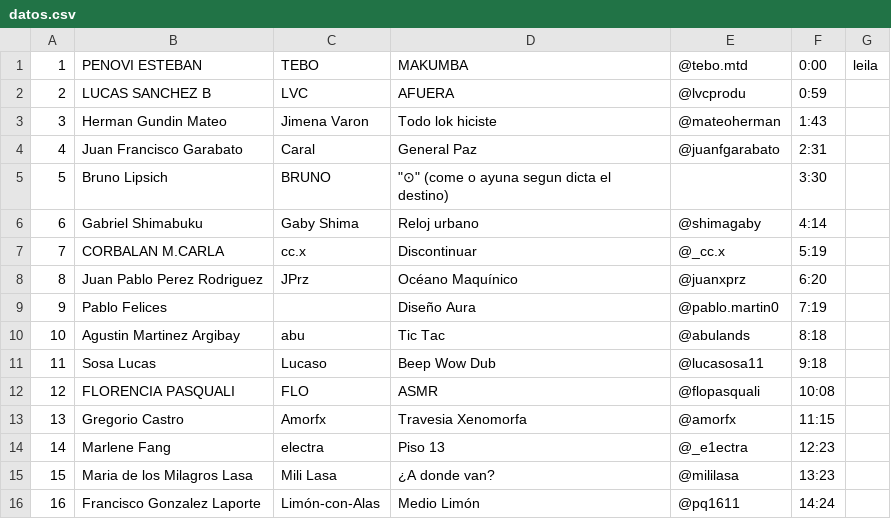
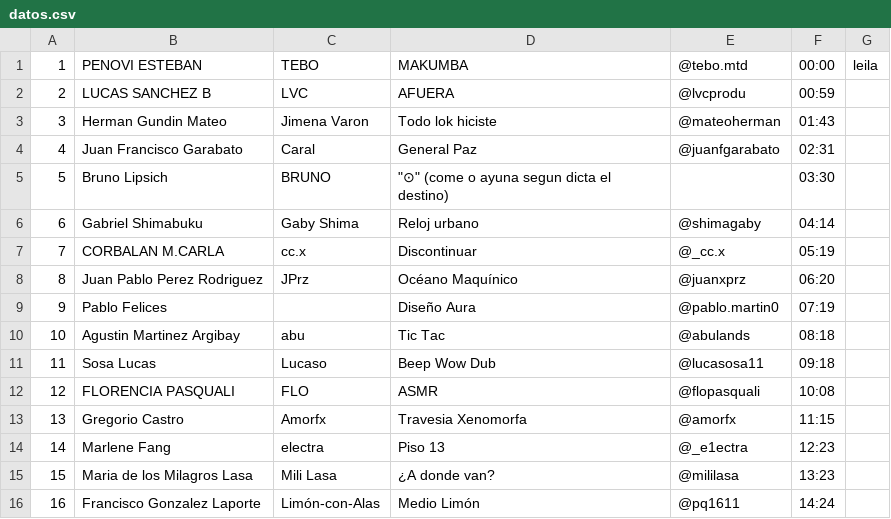
Before and after one commit to alumnxslaboII2020/sitio-sonido, a CSV file: content/temas/datos.csv, drawn as a sheet; only a part is shown.

```diff
--- a/content/temas/datos.csv
+++ b/content/temas/datos.csv
@@ -1,12 +1,12 @@
-1,PENOVI ESTEBAN,TEBO,MAKUMBA,@tebo.mtd,0:00,leila
-2,LUCAS SANCHEZ B,LVC,AFUERA,@lvcprodu,0:59,
-3,Herman Gundin Mateo,Jimena Varon,Todo lok hiciste,@mateoherman,1:43,
-4,Juan Francisco Garabato,Caral,General Paz,@juanfgarabato,2:31,
-5,Bruno Lipsich,BRUNO,"""⊙"" (come o ayuna segun dicta el destino)",,3:30,
-6,Gabriel Shimabuku,Gaby Shima,Reloj urbano,@shimagaby,4:14,
-7,CORBALAN M.CARLA,cc.x,Discontinuar,@_cc.x,5:19,
-8,Juan Pablo Perez Rodriguez,JPrz,Océano Maquínico,@juanxprz,6:20,
-9,Pablo Felices,,Diseño Aura,@pablo.martin0,7:19,
-10,Agustin Martinez Argibay,abu,Tic Tac,@abulands,8:18,
-11,Sosa Lucas,Lucaso,Beep Wow Dub,@lucasosa11,9:18,
+1,PENOVI ESTEBAN,TEBO,MAKUMBA,@tebo.mtd,00:00,leila
+2,LUCAS SANCHEZ B,LVC,AFUERA,@lvcprodu,00:59,
+3,Herman Gundin Mateo,Jimena Varon,Todo lok hiciste,@mateoherman,01:43,
+4,Juan Francisco Garabato,Caral,General Paz,@juanfgarabato,02:31,
+5,Bruno Lipsich,BRUNO,"""⊙"" (come o ayuna segun dicta el destino)",,03:30,
+6,Gabriel Shimabuku,Gaby Shima,Reloj urbano,@shimagaby,04:14,
+7,CORBALAN M.CARLA,cc.x,Discontinuar,@_cc.x,05:19,
+8,Juan Pablo Perez Rodriguez,JPrz,Océano Maquínico,@juanxprz,06:20,
+9,Pablo Felices,,Diseño Aura,@pablo.martin0,07:19,
+10,Agustin Martinez Argibay,abu,Tic Tac,@abulands,08:18,
+11,Sosa Lucas,Lucaso,Beep Wow Dub,@lucasosa11,09:18,
 12,FLORENCIA PASQUALI,FLO,ASMR,@flopasquali,10:08,
```
Also changed, not shown: 56 other files.
